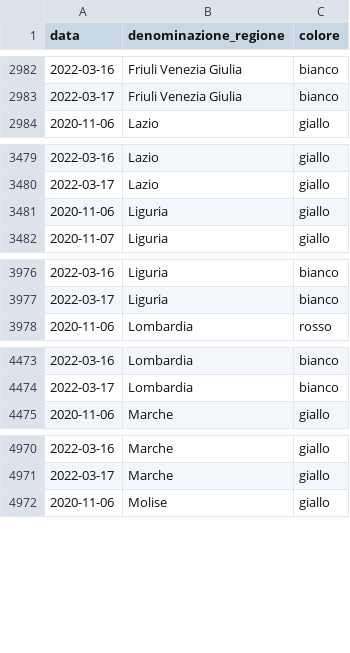
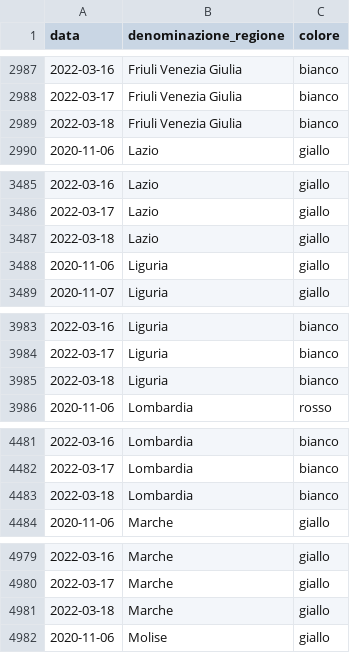
Before and after one commit to imcatta/restrizioni_regionali_covid, a CSV file: dataset.csv, drawn as a sheet; only a part is shown, gaps mark what is left out; the diff covers the shown part only.

```diff
--- a/dataset.csv
+++ b/dataset.csv
@@ -2983,2 +2988,3 @@ data,denominazione_regione,colore
 2022-03-17,Friuli Venezia Giulia,bianco
+2022-03-18,Friuli Venezia Giulia,bianco
 2020-11-06,Lazio,giallo
@@ -3480,2 +3486,3 @@ data,denominazione_regione,colore
 2022-03-17,Lazio,giallo
+2022-03-18,Lazio,giallo
 2020-11-06,Liguria,giallo
@@ -3977,2 +3984,3 @@ data,denominazione_regione,colore
 2022-03-17,Liguria,bianco
+2022-03-18,Liguria,bianco
 2020-11-06,Lombardia,rosso
@@ -4474,2 +4482,3 @@ data,denominazione_regione,colore
 2022-03-17,Lombardia,bianco
+2022-03-18,Lombardia,bianco
 2020-11-06,Marche,giallo
@@ -4971,2 +4980,3 @@ data,denominazione_regione,colore
 2022-03-17,Marche,giallo
+2022-03-18,Marche,giallo
 2020-11-06,Molise,giallo
```
Also changed, not shown: 16 added rows elsewhere in this file.
